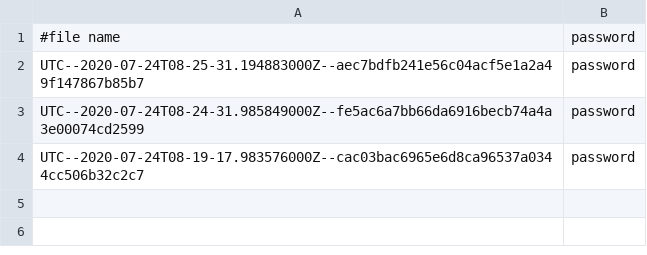
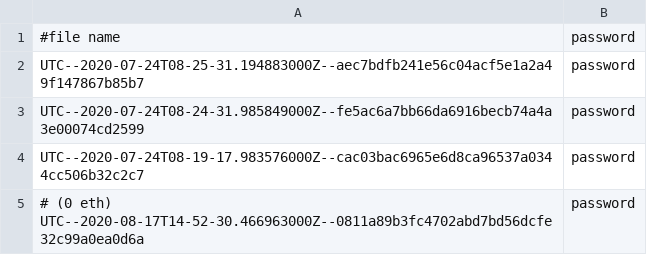
Before and after one commit to 42School/blockchain-service, a CSV file: accounts.csv, drawn as a sheet; the diff names each change by its address in the sheet, - before the commit and + after, or states it on an @@ line.

Commit message:
[Test]: Testing the behavior with an empty account

```diff
--- a/accounts.csv
+++ b/accounts.csv
+row 5: # (0 eth) UTC--2020-08-17T14-52-30.466963000Z--0811a89b3fc4702abd7bd56dcfe32c99a0ea0d6a | password
```
Also changed, not shown: 3 other files.
